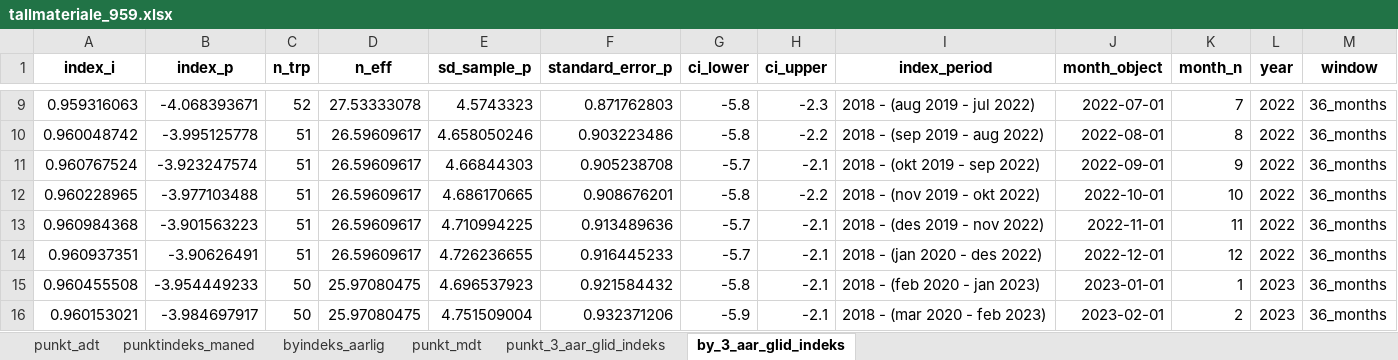
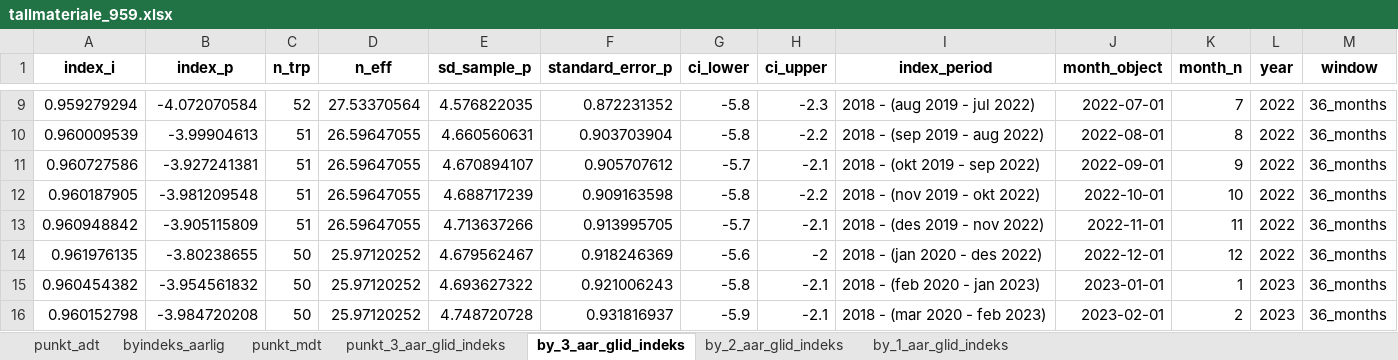
Before and after one commit to snohan/byindeks, an Excel workbook: data_indexpoints_tidy/tallmateriale_959.xlsx, sheet by_3_aar_glid_indeks, drawn as a sheet; only a part is shown, gaps mark what is left out; values as stored, in another font and other column widths than the file's, no borders; removed rows and columns are numbered as before the commit, all else as after; the diff covers the shown part only; the diff names each change by its address in the sheet, - before the commit and + after, or states it on an @@ line.

Commit message:
City index Oslo 10-23.

```diff
--- a/data_indexpoints_tidy/tallmateriale_959.xlsx (sheet by_3_aar_glid_indeks)
+++ b/data_indexpoints_tidy/tallmateriale_959.xlsx (sheet by_3_aar_glid_indeks)
-sheet tab: punktindeks_maned
+sheet tab: by_2_aar_glid_indeks
+sheet tab: by_1_aar_glid_indeks
-A9 (index_i): 0.959316063
+A9 (index_i): 0.959279294
-B9 (index_p): -4.068393671
+B9 (index_p): -4.072070584
-D9 (n_eff): 27.53333078
+D9 (n_eff): 27.53370564
-E9 (sd_sample_p): 4.5743323
+E9 (sd_sample_p): 4.576822035
-F9 (standard_error_p): 0.871762803
+F9 (standard_error_p): 0.872231352
-A10 (index_i): 0.960048742
+A10 (index_i): 0.960009539
-B10 (index_p): -3.995125778
+B10 (index_p): -3.99904613
-D10:D13 (n_eff): 26.59609617
+D10:D13 (n_eff): 26.59647055
-E10 (sd_sample_p): 4.658050246
+E10 (sd_sample_p): 4.660560631
-F10 (standard_error_p): 0.903223486
+F10 (standard_error_p): 0.903703904
-A11 (index_i): 0.960767524
+A11 (index_i): 0.960727586
-B11 (index_p): -3.923247574
+B11 (index_p): -3.927241381
-E11 (sd_sample_p): 4.66844303
+E11 (sd_sample_p): 4.670894107
-F11 (standard_error_p): 0.905238708
+F11 (standard_error_p): 0.905707612
-A12 (index_i): 0.960228965
+A12 (index_i): 0.960187905
-B12 (index_p): -3.977103488
+B12 (index_p): -3.981209548
-E12 (sd_sample_p): 4.686170665
+E12 (sd_sample_p): 4.688717239
-F12 (standard_error_p): 0.908676201
+F12 (standard_error_p): 0.909163598
-A13 (index_i): 0.960984368
+A13 (index_i): 0.960948842
-B13 (index_p): -3.901563223
+B13 (index_p): -3.905115809
-E13 (sd_sample_p): 4.710994225
+E13 (sd_sample_p): 4.713637266
-F13 (standard_error_p): 0.913489636
+F13 (standard_error_p): 0.913995705
-row 14: 0.960937351 | -3.90626491 | 51 | 26.59609617 | 4.726236655 | 0.916445233 | -5.7 | -2.1 | 2018 - (jan 2020 - des 2022) | 2022-12-01 | 12 | 2022 | 36_months
+row 14: 0.961976135 | -3.80238655 | 50 | 25.97120252 | 4.679562467 | 0.918246369 | -5.6 | -2 | 2018 - (jan 2020 - des 2022) | 2022-12-01 | 12 | 2022 | 36_months
-A15 (index_i): 0.960455508
+A15 (index_i): 0.960454382
-B15 (index_p): -3.954449233
+B15 (index_p): -3.954561832
-D15:D16 (n_eff): 25.97080475
+D15:D16 (n_eff): 25.97120252
-E15 (sd_sample_p): 4.696537923
+E15 (sd_sample_p): 4.693627322
-F15 (standard_error_p): 0.921584432
+F15 (standard_error_p): 0.921006243
-A16 (index_i): 0.960153021
+A16 (index_i): 0.960152798
-B16 (index_p): -3.984697917
+B16 (index_p): -3.984720208
-E16 (sd_sample_p): 4.751509004
+E16 (sd_sample_p): 4.748720728
-F16 (standard_error_p): 0.932371206
+F16 (standard_error_p): 0.931816937
```
Also changed, not shown: 2 added rows and 65 edited cells elsewhere in this sheet, sheet punkt_mdt, sheet punkt_3_aar_glid_indeks, sheet byindeks_aarlig, sheet punkt_adt, 2 other files.
